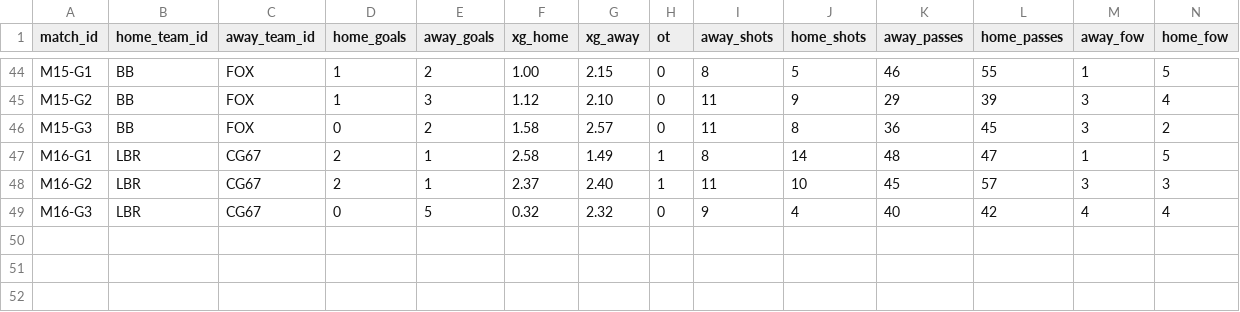
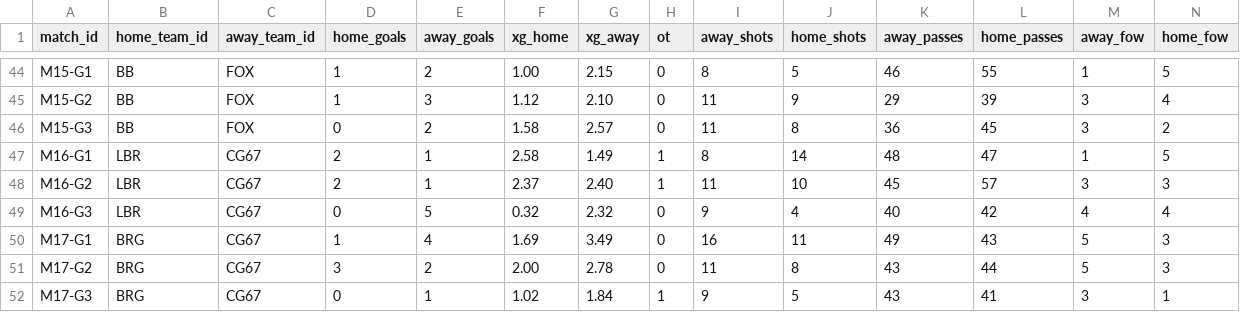
Before and after one commit to SundinWCPL/WCPL, a CSV file: data/S2/games.csv, drawn as a sheet; only a part is shown, gaps mark what is left out; rows hold the shown columns only; the diff names each change by its address in the sheet, - before the commit and + after, or states it on an @@ line.

```diff
--- a/data/S2/games.csv
+++ b/data/S2/games.csv
+row 50: M17-G1 | BRG | CG67 | 1 | 4 | 1.69 | 3.49 | 0 | 16 | 11 | 49 | 43 | 5 | 3
+row 51: M17-G2 | BRG | CG67 | 3 | 2 | 2.00 | 2.78 | 0 | 11 | 8 | 43 | 44 | 5 | 3
+row 52: M17-G3 | BRG | CG67 | 0 | 1 | 1.02 | 1.84 | 1 | 9 | 5 | 43 | 41 | 3 | 1
```
Also changed, not shown: data/S2/boxscores.csv, data/S2/players.csv, 1 other file.
